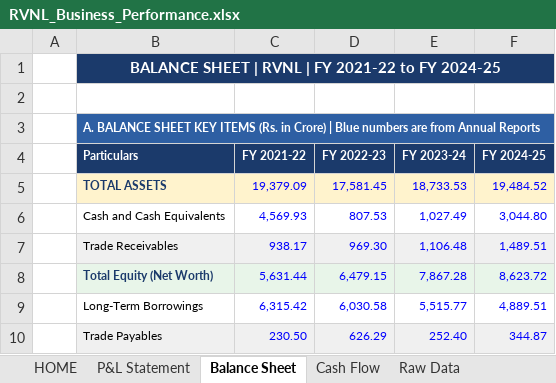
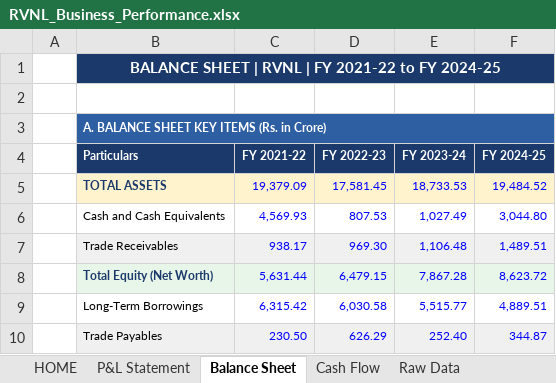
Before and after one commit to inakm/inakm.github.io, an Excel workbook: myprojects/RVNL/RVNL_Business_Performance.xlsx, sheet Balance Sheet, drawn as a sheet; only a part is shown; values as stored, in another font and other column widths than the file's, no borders; the diff names each change by its address in the sheet, - before the commit and + after, or states it on an @@ line.

```diff
--- a/myprojects/RVNL/RVNL_Business_Performance.xlsx (sheet Balance Sheet)
+++ b/myprojects/RVNL/RVNL_Business_Performance.xlsx (sheet Balance Sheet)
-B3 (Particulars): …in Crore) | Blue numbers are from Annual Reports
+B3 (Particulars): …in Crore)
```
Also changed, not shown: 14 other files.
